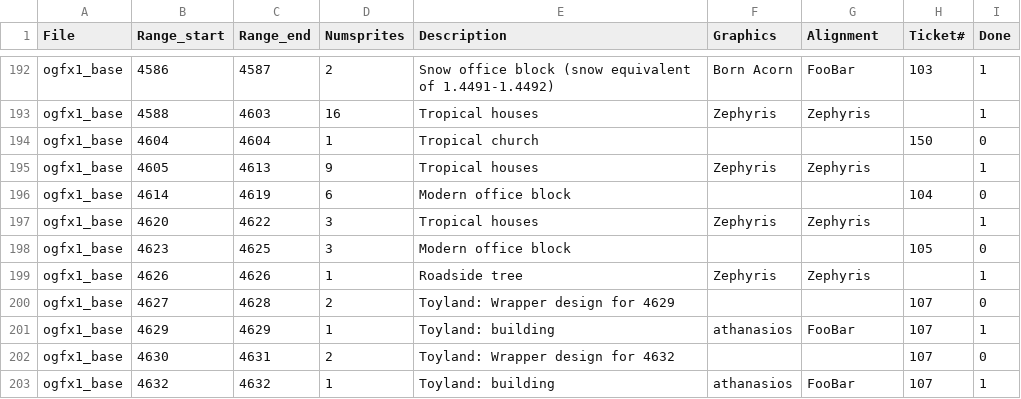
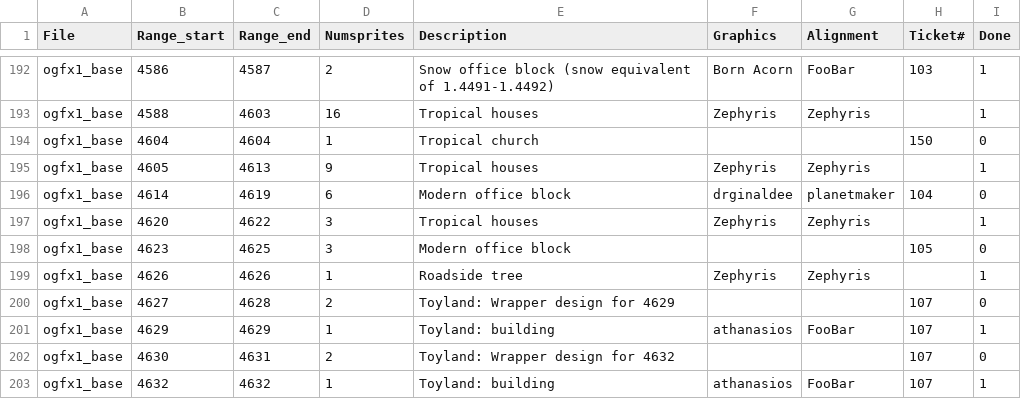
Before and after one commit to J0anJosep/opengfx, a CSV file: docs/authoroverview.csv, drawn as a sheet; only a part is shown, gaps mark what is left out.

Commit message:
Feature [#104]: Implement modern office block for tropical climate. First construction stage still missing. Graphics by drginaldee

```diff
--- a/docs/authoroverview.csv
+++ b/docs/authoroverview.csv
@@ -195,3 +195,3 @@ ogfx1_base;4604;4604;1;Tropical church;;;150;0
 ogfx1_base;4605;4613;9;Tropical houses;Zephyris;Zephyris;;1
-ogfx1_base;4614;4619;6;Modern office block;;;104;0
+ogfx1_base;4614;4619;6;Modern office block;drginaldee;planetmaker;104;0
 ogfx1_base;4620;4622;3;Tropical houses;Zephyris;Zephyris;;1
```
Also changed, not shown: 3 other files.
